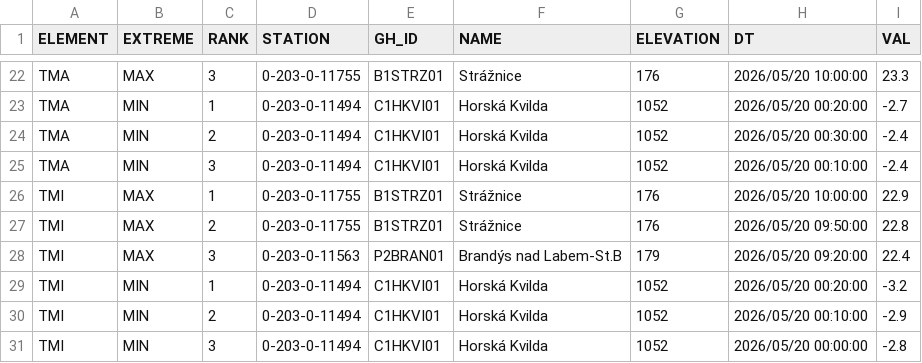
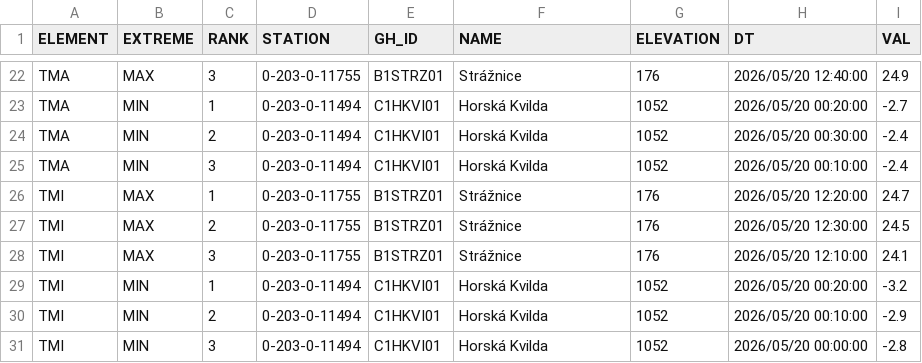
Before and after one commit to RadimTol/OpenData, a CSV file: MaxMinT.csv, drawn as a sheet; only a part is shown, gaps mark what is left out; the diff covers the shown part only.

```diff
--- a/MaxMinT.csv
+++ b/MaxMinT.csv
@@ -22,2 +22,2 @@
-"TMA","MAX",3,"0-203-0-11755","B1STRZ01","Strážnice",176,"2026/05/20 10:00:00",23.3
+"TMA","MAX",3,"0-203-0-11755","B1STRZ01","Strážnice",176,"2026/05/20 12:40:00",24.9
 "TMA","MIN",1,"0-203-0-11494","C1HKVI01","Horská Kvilda",1052,"2026/05/20 00:20:00",-2.7
@@ -25,5 +25,5 @@
 "TMA","MIN",3,"0-203-0-11494","C1HKVI01","Horská Kvilda",1052,"2026/05/20 00:10:00",-2.4
-"TMI","MAX",1,"0-203-0-11755","B1STRZ01","Strážnice",176,"2026/05/20 10:00:00",22.9
-"TMI","MAX",2,"0-203-0-11755","B1STRZ01","Strážnice",176,"2026/05/20 09:50:00",22.8
-"TMI","MAX",3,"0-203-0-11563","P2BRAN01","Brandýs nad Labem-St.B",179,"2026/05/20 09:20:00",22.4
+"TMI","MAX",1,"0-203-0-11755","B1STRZ01","Strážnice",176,"2026/05/20 12:20:00",24.7
+"TMI","MAX",2,"0-203-0-11755","B1STRZ01","Strážnice",176,"2026/05/20 12:30:00",24.5
+"TMI","MAX",3,"0-203-0-11755","B1STRZ01","Strážnice",176,"2026/05/20 12:10:00",24.1
 "TMI","MIN",1,"0-203-0-11494","C1HKVI01","Horská Kvilda",1052,"2026/05/20 00:20:00",-3.2
```
Also changed, not shown: 65 edited cells elsewhere in this file.
